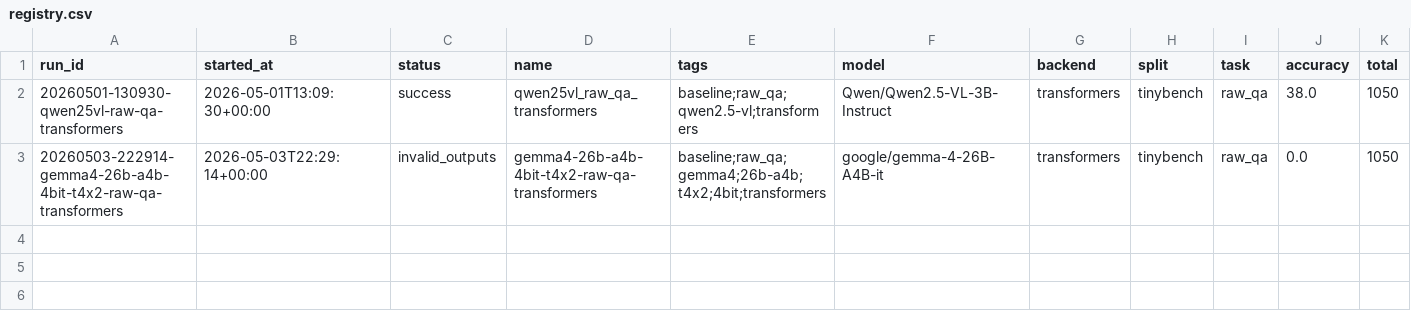
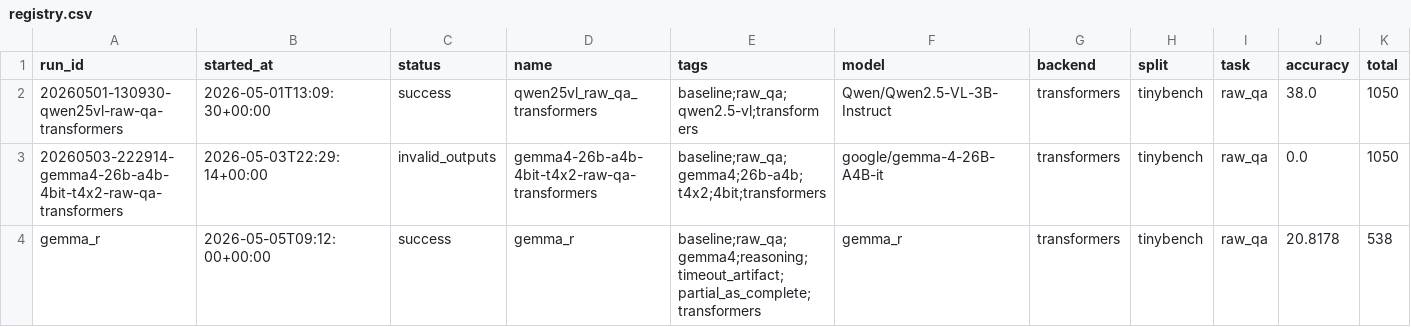
Before and after one commit to Flrotm/MindCube, a CSV file: experiments/registry.csv, drawn as a sheet; only a part is shown; rows hold the shown columns only; the diff names each change by its address in the sheet, - before the commit and + after, or states it on an @@ line.

```diff
--- a/experiments/registry.csv
+++ b/experiments/registry.csv
+row 4: gemma_r | 2026-05-05T09:12:00+00:00 | success | gemma_r | baseline;raw_qa;gemma4;reasoning;timeout_artifact;partial_as_complete;transformers | gemma_r | transformers | tinybench | raw_qa | 20.8178 | 538
```
Also changed, not shown: 7 other files.
